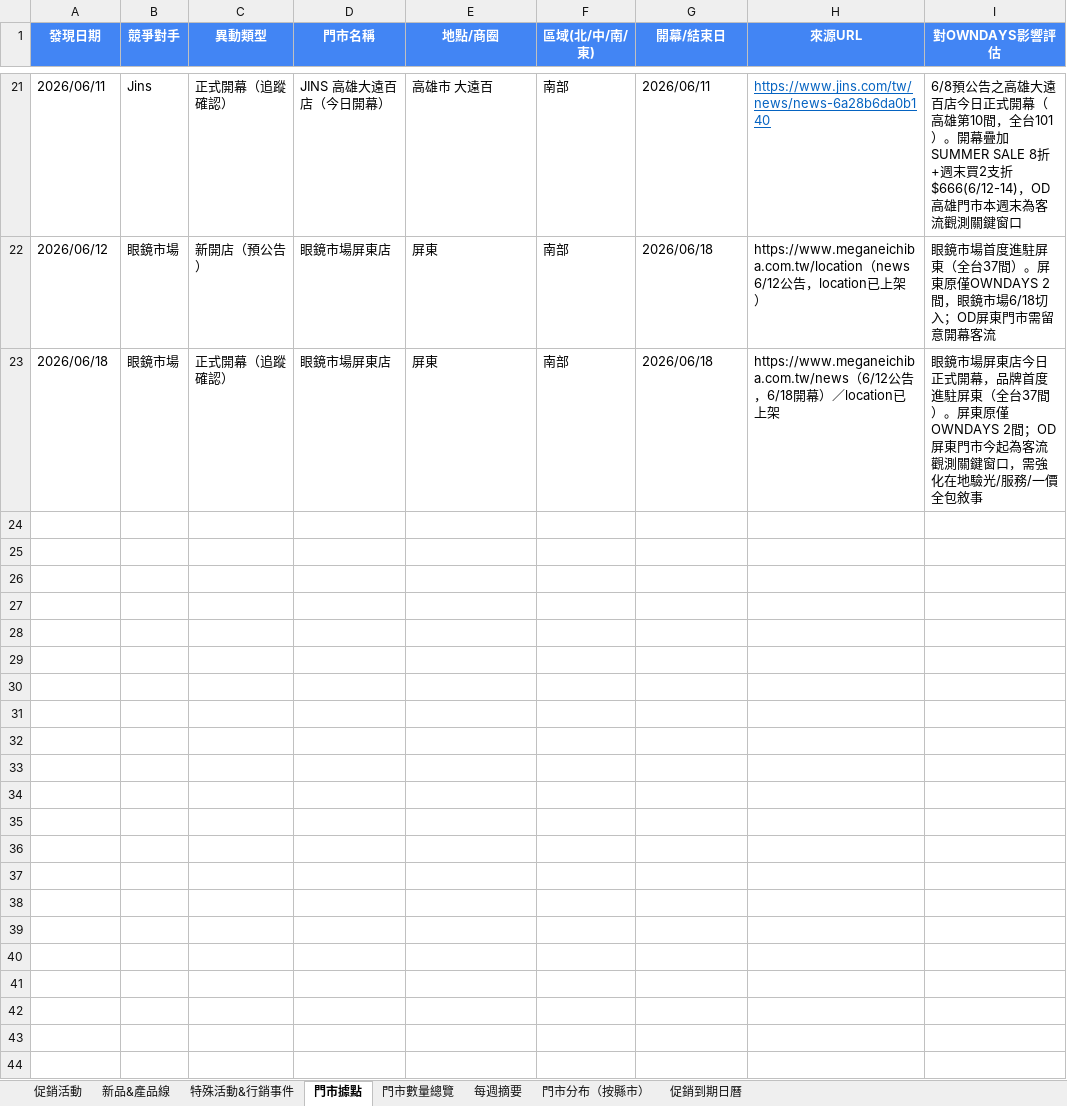
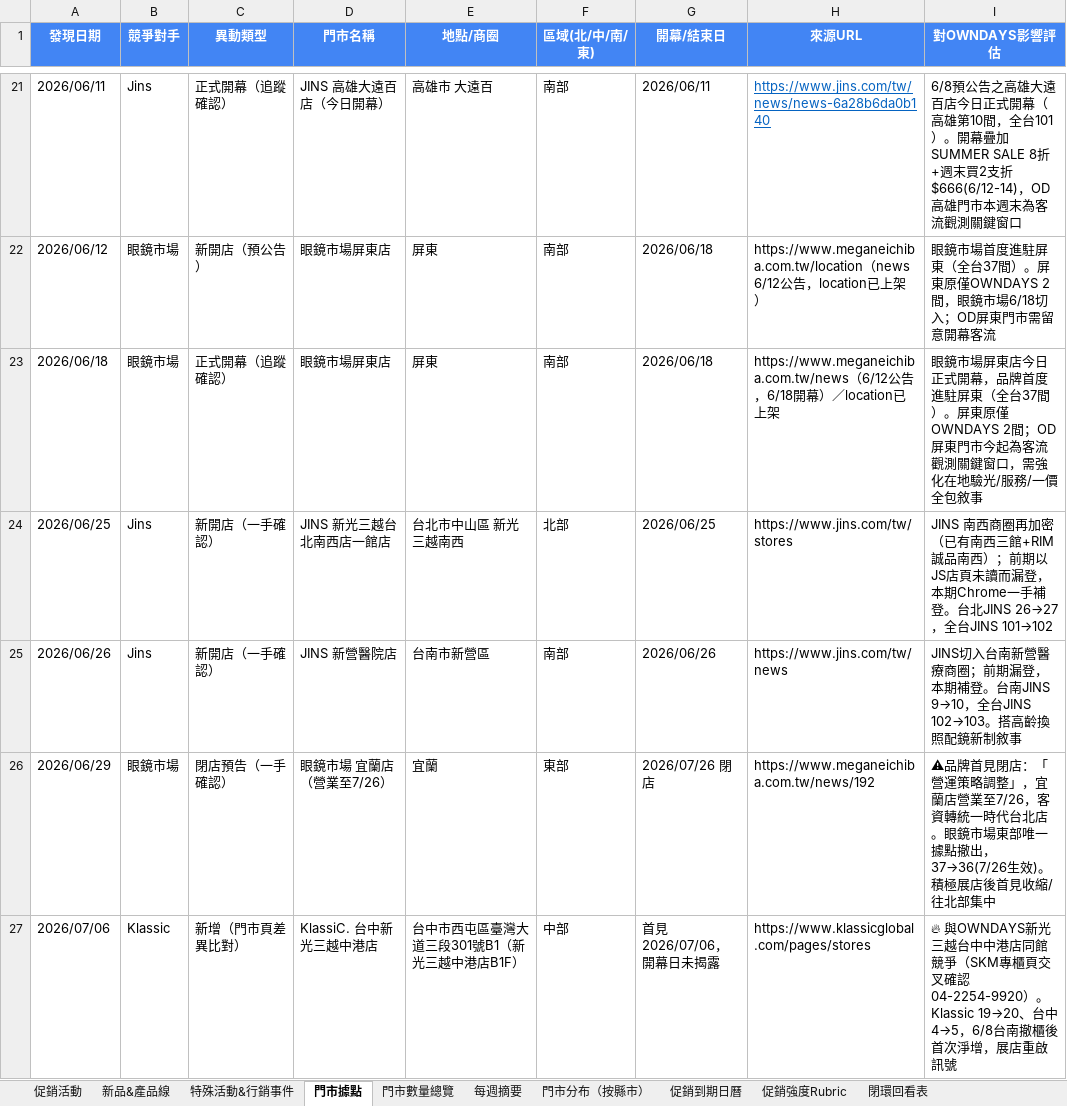
Before and after one commit to howard0820/OD-competitor, an Excel workbook: 競爭對手追蹤.xlsx, sheet 門市據點, drawn as a sheet; only a part is shown, gaps mark what is left out; values as stored, in another font and other column widths than the file's, no borders; the diff names each change by its address in the sheet, - before the commit and + after, or states it on an @@ line.

Commit message:
週報自動更新 20260706（W29 週一：Klassic台中中港店同館開櫃19→20、JINS全22縣市重算103定案RIM5、JINS調光8折新檔、閉環回看表交付；含7/2週四批次）

```diff
--- a/競爭對手追蹤.xlsx (sheet 門市據點)
+++ b/競爭對手追蹤.xlsx (sheet 門市據點)
+sheet tab: 促銷強度Rubric
+sheet tab: 閉環回看表
+row 24: 2026/06/25 | Jins | 新開店（一手確認） | JINS 新光三越台北南西店一館店 | 台北市中山區 新光三越南西 | 北部 | 2026/06/25 | https://www.jins.com/tw/stores | JINS 南西商圈再加密（已有南西三館+RIM誠品南西）；前期以JS店頁未讀而漏登，本期Chrome一手補登。台北JINS 26→27，全台JINS 101→102
+row 25: 2026/06/26 | Jins | 新開店（一手確認） | JINS 新營醫院店 | 台南市新營區 | 南部 | 2026/06/26 | https://www.jins.com/tw/news | JINS切入台南新營醫療商圈；前期漏登，本期補登。台南JINS 9→10，全台JINS 102→103。搭高齡換照配鏡新制敘事
+row 26: 2026/06/29 | 眼鏡市場 | 閉店預告（一手確認） | 眼鏡市場 宜蘭店（營業至7/26） | 宜蘭 | 東部 | 2026/07/26 閉店 | https://www.meganeichiba.com.tw/news/192 | ⚠品牌首見閉店：「營運策略調整」，宜蘭店營業至7/26，客資轉統一時代台北店。眼鏡市場東部唯一據點撤出，37→36(7/26生效)。積極展店後首見收縮/往北部集中
+row 27: 2026/07/06 | Klassic | 新增（門市頁差異比對） | KlassiC. 台中新光三越中港店 | 台中市西屯區臺灣大道三段301號B1（新光三越中港店B1F） | 中部 | 首見2026/07/06，開幕日未揭露 | https://www.klassicglobal.com/pages/stores | 🔥 與OWNDAYS新光三越台中中港店同館競爭（SKM專櫃頁交叉確認 04-2254-9920）。Klassic 19→20、台中4→5，6/8台南撤櫃後首次淨增，展店重啟訊號
```
Also changed, not shown: sheet 促銷到期日曆, sheet 促銷活動, sheet 門市數量總覽, sheet 特殊活動&行銷事件, sheet 每週摘要, sheet 新品&產品線, 1 more sheet, 4 other files.
